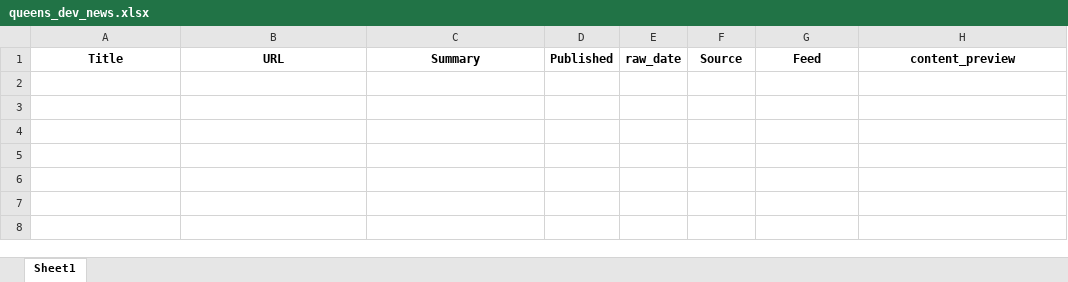
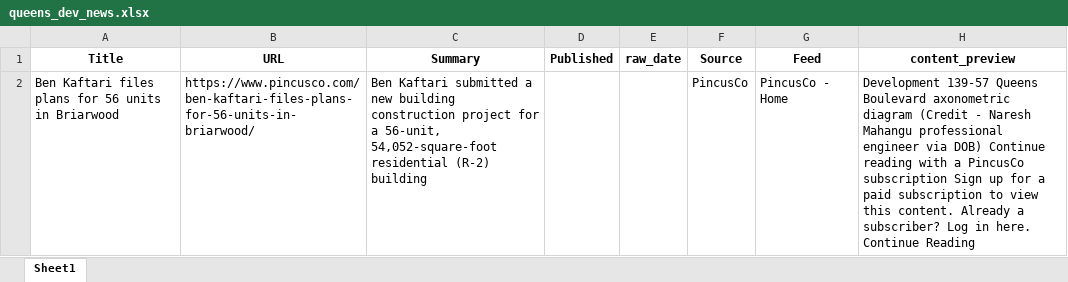
Before and after one commit to acre-ny-realty/queens-dev-news, an Excel workbook: data/output/queens_dev_news.xlsx, sheet Sheet1, drawn as a sheet; values as stored, in another font and other column widths than the file's, no borders; the diff names each change by its address in the sheet, - before the commit and + after, or states it on an @@ line.

```diff
--- a/data/output/queens_dev_news.xlsx (sheet Sheet1)
+++ b/data/output/queens_dev_news.xlsx (sheet Sheet1)
+row 2: Ben Kaftari files plans for 56 units in Briarwood | https://www.pincusco.com/ben-kaftari-files-plans-for-56-units-in-briarwood/ | Ben Kaftari submitted a new building construction project for a 56-unit, 54,052-square-foot residential (R-2) building |  |  | PincusCo | PincusCo - Home | Development 139-57 Queens Boulevard axonometric diagram (Credit - Naresh Mahangu professional engineer via DOB) Continue reading with a PincusCo subscription Sign up for a paid subscription to view this content. Already a subscriber? Log in here. Continue Reading
```
Also changed, not shown: 1 other file.
